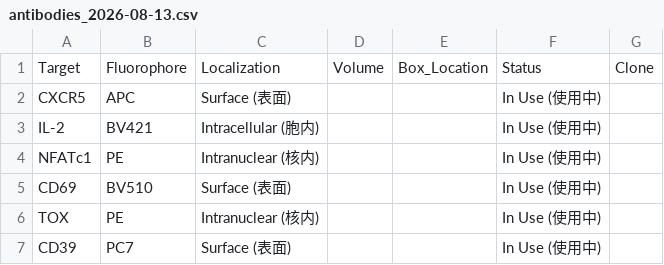
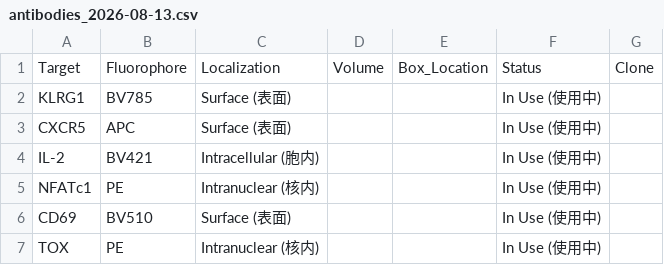
Before and after one commit to Zwww404/antibody-app, a CSV file: backups/antibodies_2026-08-13.csv, drawn as a sheet; only a part is shown; the shorter side is filled out with more unchanged rows.

```diff
--- a/backups/antibodies_2026-08-13.csv
+++ b/backups/antibodies_2026-08-13.csv
@@ -1,2 +1,3 @@
 Target,Fluorophore,Localization,Volume,Box_Location,Status,Clone
+KLRG1,BV785,Surface (表面),,,In Use (使用中),
 CXCR5,APC,Surface (表面),,,In Use (使用中),
```
